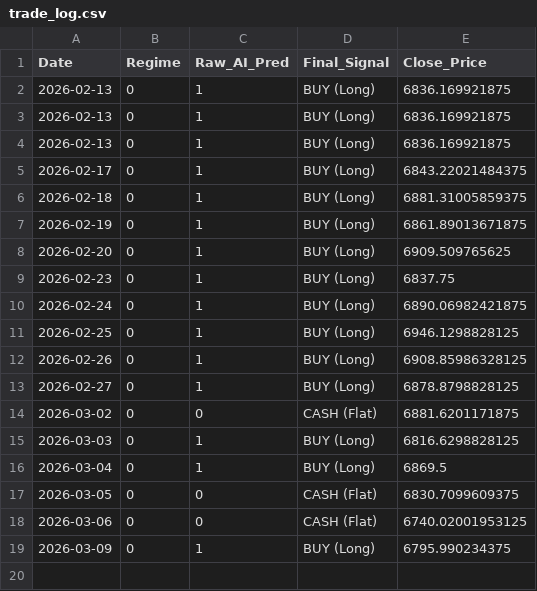
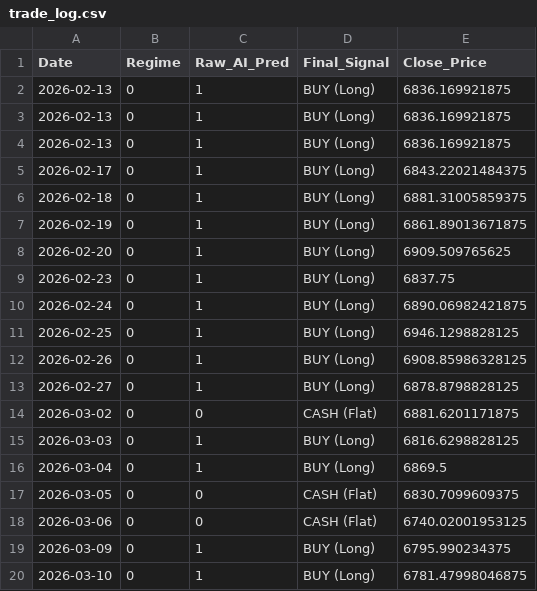
Before and after one commit to Niroshan-k/Regime-Adaptive-Algorithmic-Trader, a CSV file: trade_log.csv, drawn as a sheet.

```diff
--- a/trade_log.csv
+++ b/trade_log.csv
@@ -19 +19,2 @@ Date,Regime,Raw_AI_Pred,Final_Signal,Close_Price
 2026-03-09,0,1,BUY (Long),6795.990234375
+2026-03-10,0,1,BUY (Long),6781.47998046875
```
